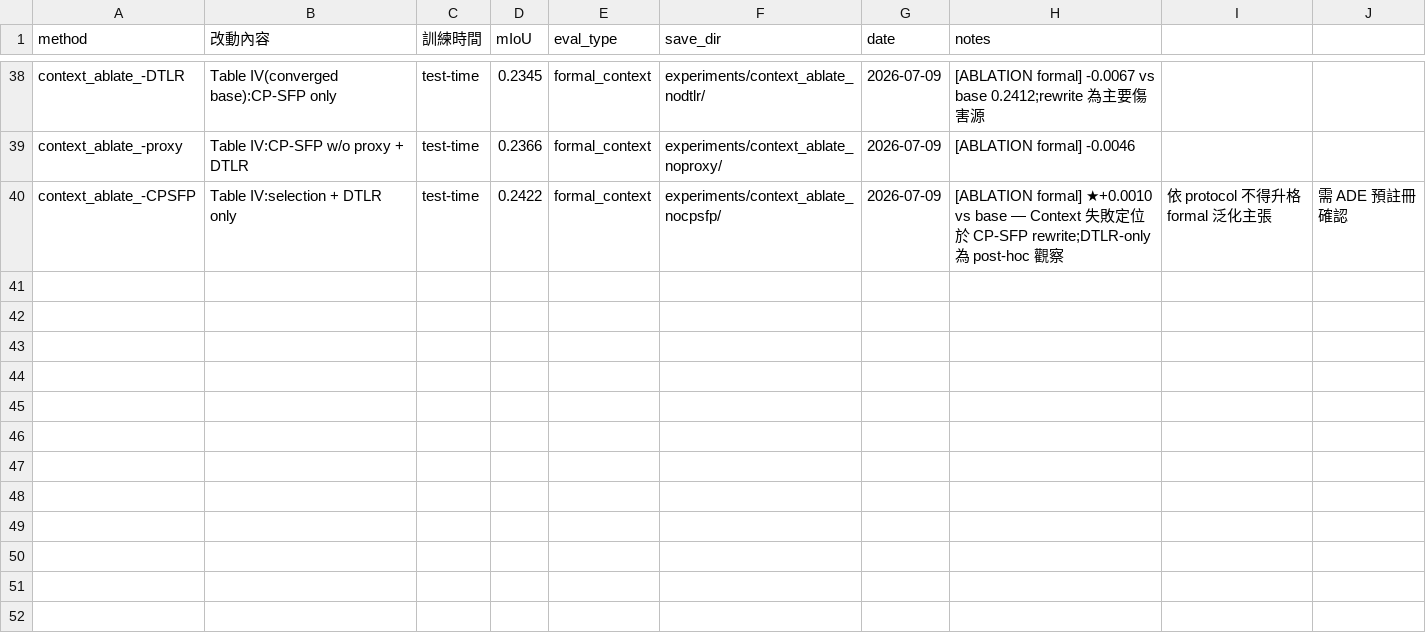
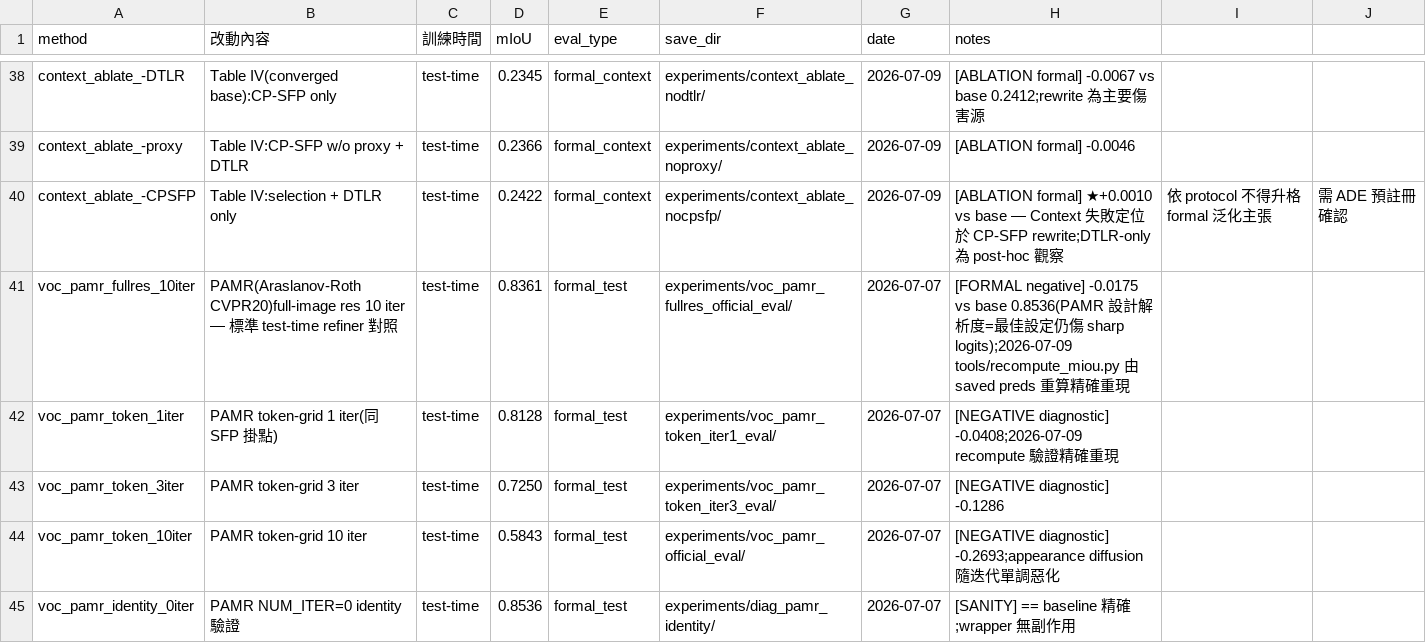
Before and after one commit to zozo5085/baseline_test, a CSV file: docs/method_results.csv, drawn as a sheet; only a part is shown, gaps mark what is left out; the diff names each change by its address in the sheet, - before the commit and + after, or states it on an @@ line.

```diff
--- a/docs/method_results.csv
+++ b/docs/method_results.csv
+row 41: voc_pamr_fullres_10iter | PAMR(Araslanov-Roth CVPR20)full-image res 10 iter — 標準 test-time refiner 對照 | test-time | 0.8361 | formal_test | experiments/voc_pamr_fullres_official_eval/ | 2026-07-07 | [FORMAL negative] -0.0175 vs base 0.8536(PAMR 設計解析度=最佳設定仍傷 sharp logits);2026-07-09 tools/recompute_miou.py 由 saved preds 重算精確重現
+row 42: voc_pamr_token_1iter | PAMR token-grid 1 iter(同 SFP 掛點) | test-time | 0.8128 | formal_test | experiments/voc_pamr_token_iter1_eval/ | 2026-07-07 | [NEGATIVE diagnostic] -0.0408;2026-07-09 recompute 驗證精確重現
+row 43: voc_pamr_token_3iter | PAMR token-grid 3 iter | test-time | 0.7250 | formal_test | experiments/voc_pamr_token_iter3_eval/ | 2026-07-07 | [NEGATIVE diagnostic] -0.1286
+row 44: voc_pamr_token_10iter | PAMR token-grid 10 iter | test-time | 0.5843 | formal_test | experiments/voc_pamr_official_eval/ | 2026-07-07 | [NEGATIVE diagnostic] -0.2693;appearance diffusion 隨迭代單調惡化
+row 45: voc_pamr_identity_0iter | PAMR NUM_ITER=0 identity 驗證 | test-time | 0.8536 | formal_test | experiments/diag_pamr_identity/ | 2026-07-07 | [SANITY] == baseline 精確;wrapper 無副作用
```
Also changed, not shown: 9 other files.
